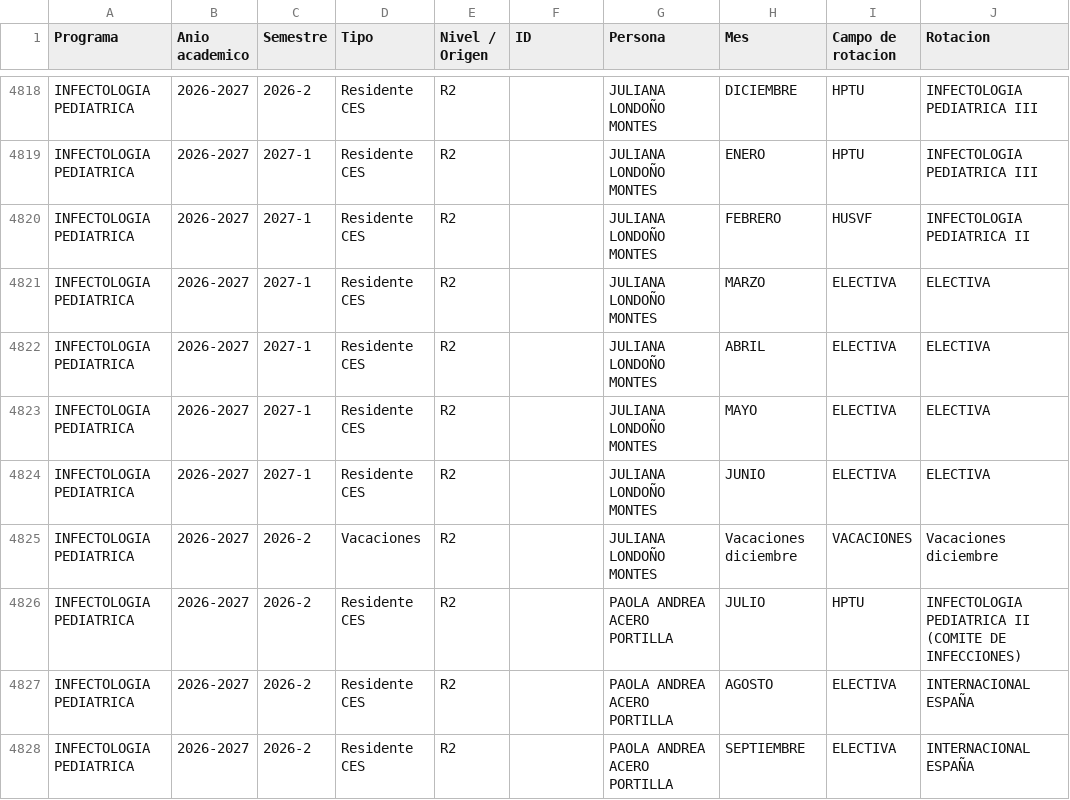
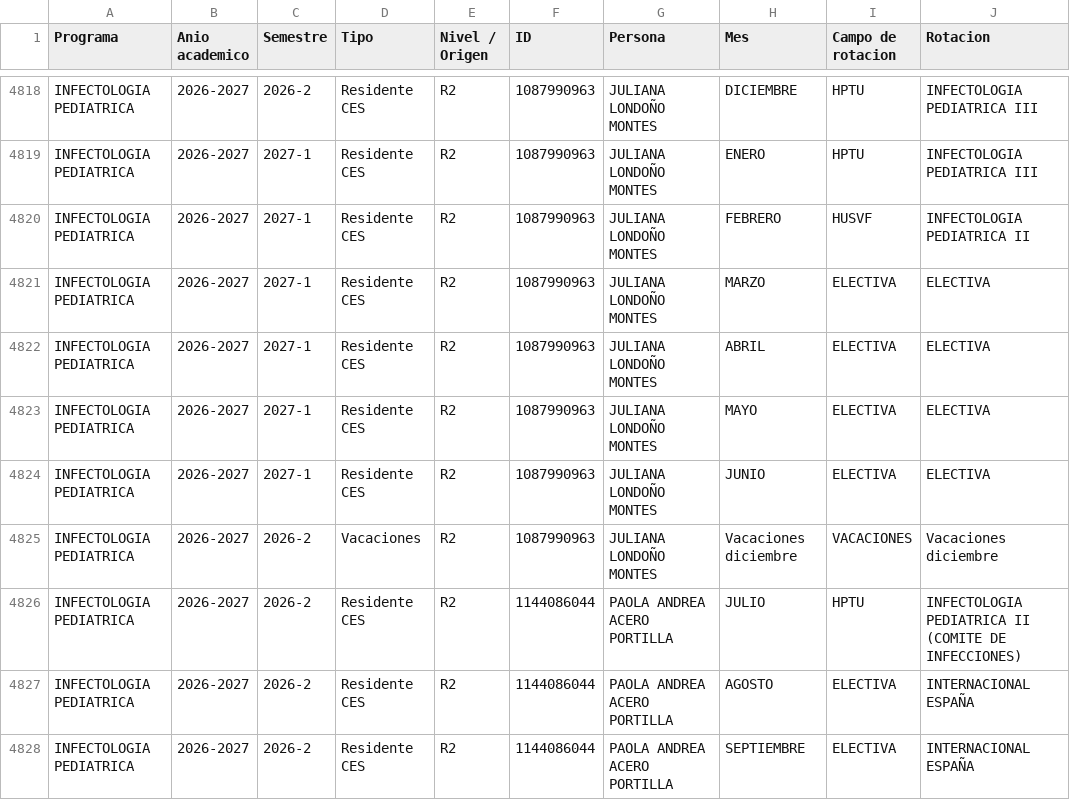
Before and after one commit to posgradosces/posgrados-ces, a CSV file: datos/BASE_GENERAL.csv, drawn as a sheet; only a part is shown, gaps mark what is left out; the diff covers the shown part only; the diff names each change by its address in the sheet, - before the commit and + after, or states it on an @@ line.

```diff
--- a/datos/BASE_GENERAL.csv
+++ b/datos/BASE_GENERAL.csv
-F4818:F4825 (ID): (empty)
+F4818:F4825 (ID): 1087990963
-F4826:F4828 (ID): (empty)
+F4826:F4828 (ID): 1144086044
```
Also changed, not shown: 91 moved rows and 51 edited cells elsewhere in this file.
